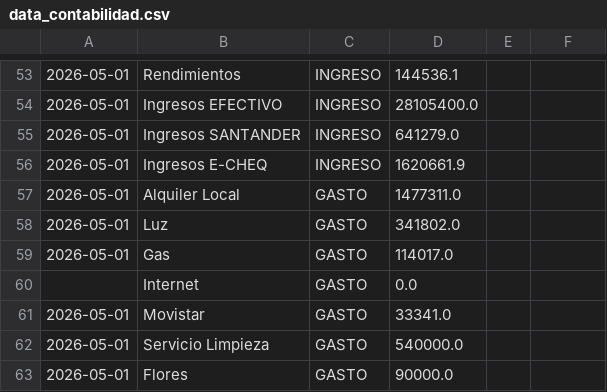
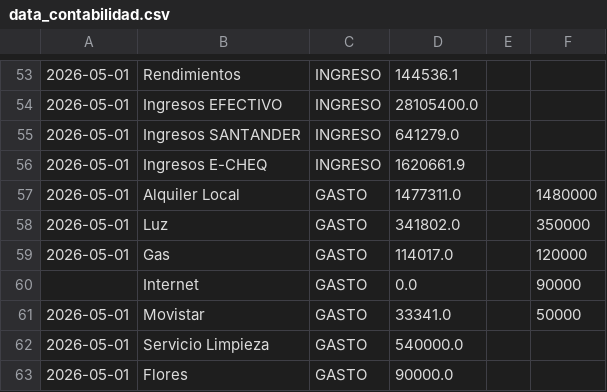
Before and after one commit to marianellaveronicacarrasco/signos_analisis_excel, a CSV file: data_contabilidad.csv, drawn as a sheet; only a part is shown, gaps mark what is left out; the diff covers the shown part only.

```diff
--- a/data_contabilidad.csv
+++ b/data_contabilidad.csv
@@ -56,7 +56,7 @@
 2026-05-01;Ingresos E-CHEQ;INGRESO;1620661.9;;;;;;;;;
-2026-05-01;Alquiler Local;GASTO;1477311.0;;;;;;;;;
-2026-05-01;Luz;GASTO;341802.0;;;;;;;;;
-2026-05-01;Gas;GASTO;114017.0;;;;;;;;;
-;Internet;GASTO;0.0;;;;;;;;;
-2026-05-01;Movistar;GASTO;33341.0;;;;;;;;;
+2026-05-01;Alquiler Local;GASTO;1477311.0;;1480000;;;;;;;
+2026-05-01;Luz;GASTO;341802.0;;350000;;;;;;;
+2026-05-01;Gas;GASTO;114017.0;;120000;;;;;;;
+;Internet;GASTO;0.0;;90000;;;;;;;
+2026-05-01;Movistar;GASTO;33341.0;;50000;;;;;;;
 2026-05-01;Servicio Limpieza;GASTO;540000.0;;;;;;;;;
```
Also changed, not shown: 8 edited cells elsewhere in this file.
